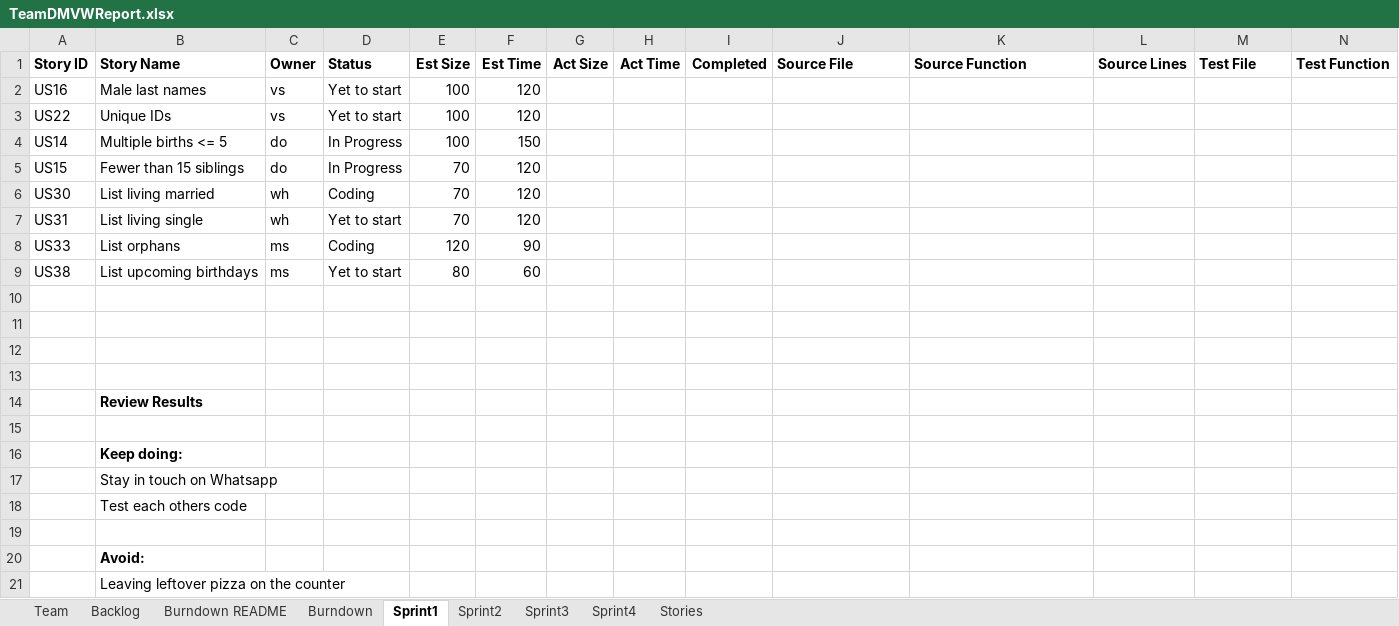
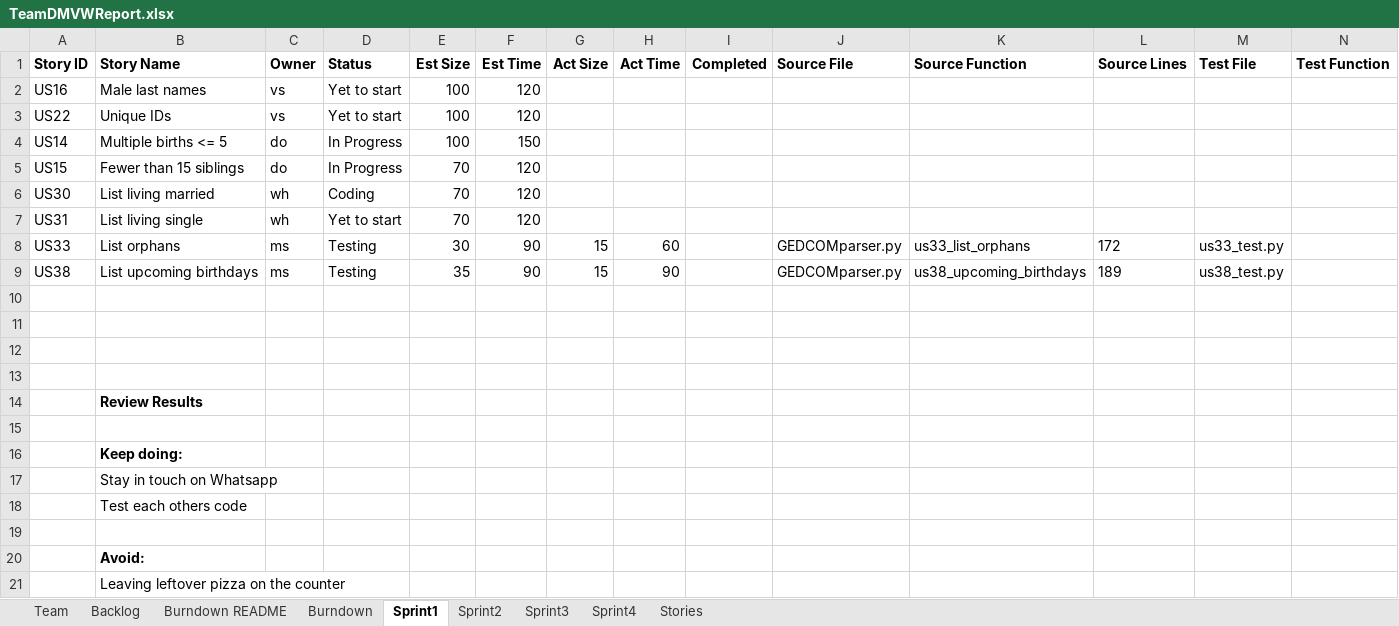
Before and after one commit to msalvi96/GEDCOM_Project, an Excel workbook: sprint_planning/TeamDMVWReport.xlsx, sheet Sprint1, drawn as a sheet; only a part is shown; values as stored, in another font and other column widths than the file's, no borders; the diff names each change by its address in the sheet, - before the commit and + after, or states it on an @@ line.

Commit message:
Initial sprint1 commit

```diff
--- a/sprint_planning/TeamDMVWReport.xlsx (sheet Sprint1)
+++ b/sprint_planning/TeamDMVWReport.xlsx (sheet Sprint1)
-D8 (Status): Coding
+D8 (Status): Testing
-E8 (Est Size): 120
+E8 (Est Size): 30
-G8:G9 (Act Size): (empty)
+G8:G9 (Act Size): 15
-H8 (Act Time): (empty)
+H8 (Act Time): 60
-J8:J9 (Source File): (empty)
+J8:J9 (Source File): GEDCOMparser.py
-K8 (Source Function): (empty)
+K8 (Source Function): us33_list_orphans
-L8 (Source Lines): (empty)
+L8 (Source Lines): 172
-M8 (Test File): (empty)
+M8 (Test File): us33_test.py
-D9 (Status): Yet to start
+D9 (Status): Testing
-E9 (Est Size): 80
+E9 (Est Size): 35
-F9 (Est Time): 60
+F9 (Est Time): 90
-H9 (Act Time): (empty)
+H9 (Act Time): 90
-K9 (Source Function): (empty)
+K9 (Source Function): us38_upcoming_birthdays
-L9 (Source Lines): (empty)
+L9 (Source Lines): 189
-M9 (Test File): (empty)
+M9 (Test File): us38_test.py
```
Also changed, not shown: sheet Backlog, 3 other files.
